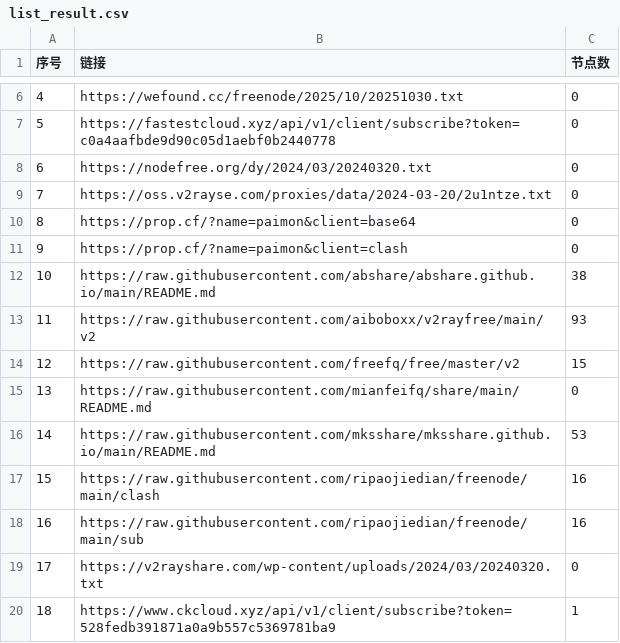
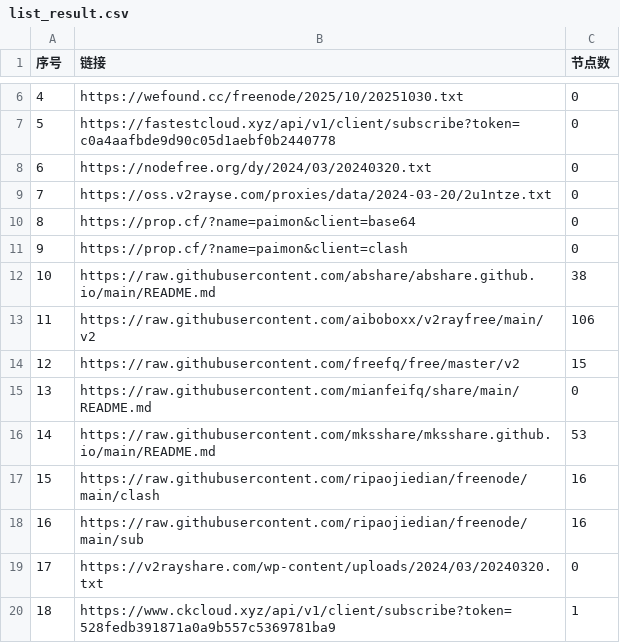
Before and after one commit to chengzhiming/AutoMergePublicNodes, a CSV file: list_result.csv, drawn as a sheet; only a part is shown, gaps mark what is left out.

```diff
--- a/list_result.csv
+++ b/list_result.csv
@@ -12,3 +12,3 @@
 10,https://raw.githubusercontent.com/abshare/abshare.github.io/main/README.md,38
-11,https://raw.githubusercontent.com/aiboboxx/v2rayfree/main/v2,93
+11,https://raw.githubusercontent.com/aiboboxx/v2rayfree/main/v2,106
 12,https://raw.githubusercontent.com/freefq/free/master/v2,15
```
Also changed, not shown: 4 other files.
